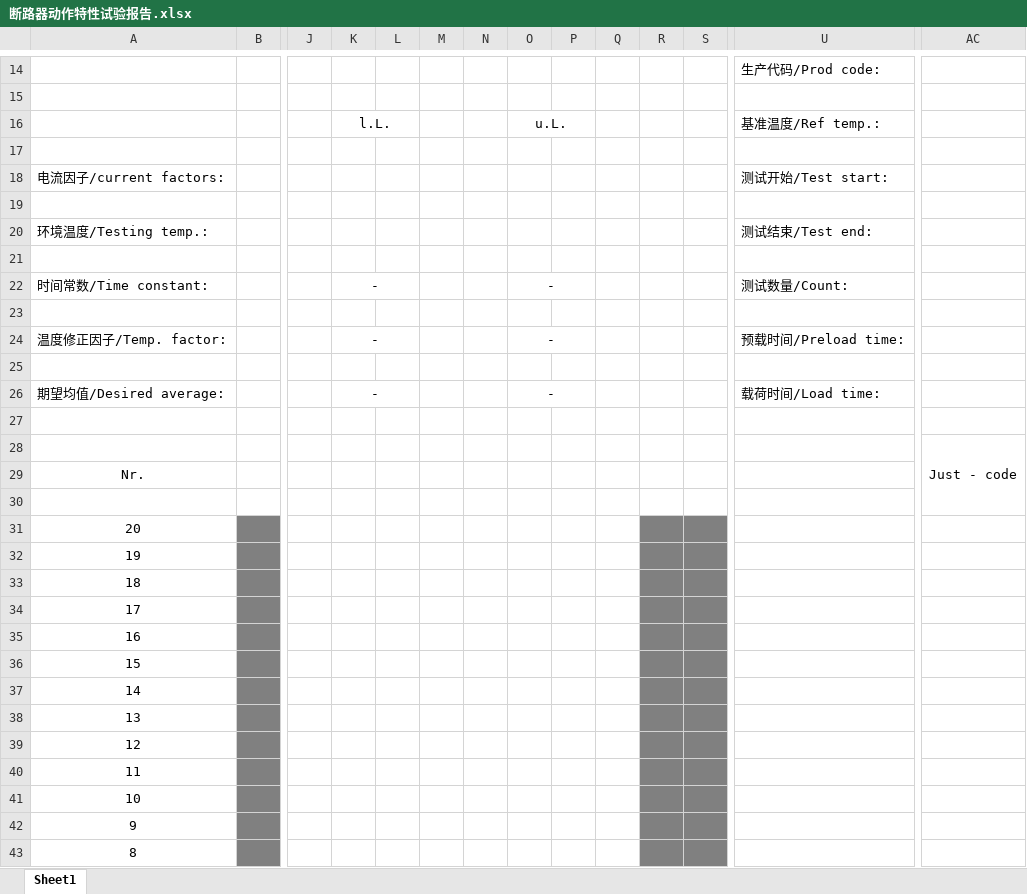
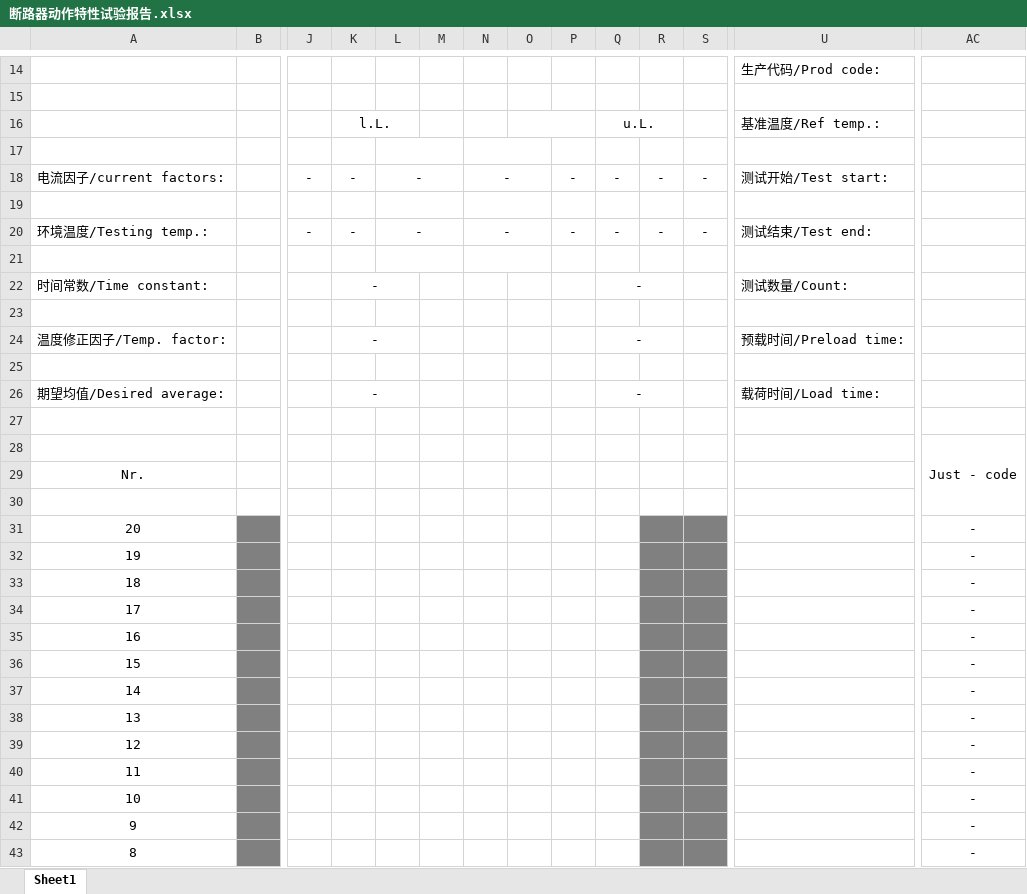
Before and after one commit to ywRichard/Labview, an Excel workbook: 3RV/Source Code/Config/断路器动作特性试验报告.xlsx, sheet Sheet1, drawn as a sheet; only a part is shown, gaps mark what is left out; values as stored, in another font and other column widths than the file's, no borders; charts and pictures not drawn; removed rows and columns are numbered as before the commit, all else as after; rows hold the shown columns only; the diff covers the shown part only; the diff names each change by its address in the sheet, - before the commit and + after, or states it on an @@ line.

```diff
--- a/3RV/Source Code/Config/断路器动作特性试验报告.xlsx (sheet Sheet1)
+++ b/3RV/Source Code/Config/断路器动作特性试验报告.xlsx (sheet Sheet1)
-O16: u.L.
+O16: (empty)
-Q16: (empty)
+Q16: u.L.
+Q16:R16 merged
+L17:M17 merged
+N17:O17 merged
-row 18: 电流因子/current factors: |  |  |  |  |  |  |  |  |  |  |  | 测试开始/Test start:
+row 18: 电流因子/current factors: |  | - | - | - |  | - |  | - | - | - | - | 测试开始/Test start:
+L19:M19 merged
+N19:O19 merged
-row 20: 环境温度/Testing temp.: |  |  |  |  |  |  |  |  |  |  |  | 测试结束/Test end:
+row 20: 环境温度/Testing temp.: |  | - | - | - |  | - |  | - | - | - | - | 测试结束/Test end:
+L21:M21 merged
+N21:O21 merged
-O22: -
+O22: (empty)
-O22:P22 merged
-Q22: (empty)
+Q22: -
+Q22:R22 merged
-O24: -
+O24: (empty)
-O24:P24 merged
-Q24: (empty)
+Q24: -
+Q24:R24 merged
-O26: -
+O26: (empty)
-O26:P26 merged
-Q26: (empty)
+Q26: -
+Q26:R26 merged
-AC31:AC43: (empty)
+AC31:AC43: -
```
Also changed, not shown: 10 edited cells elsewhere in this sheet, charts or pictures, 3RV/Source Code/Config/断路器极限电流试验报告.xlsx, 22 other files.
